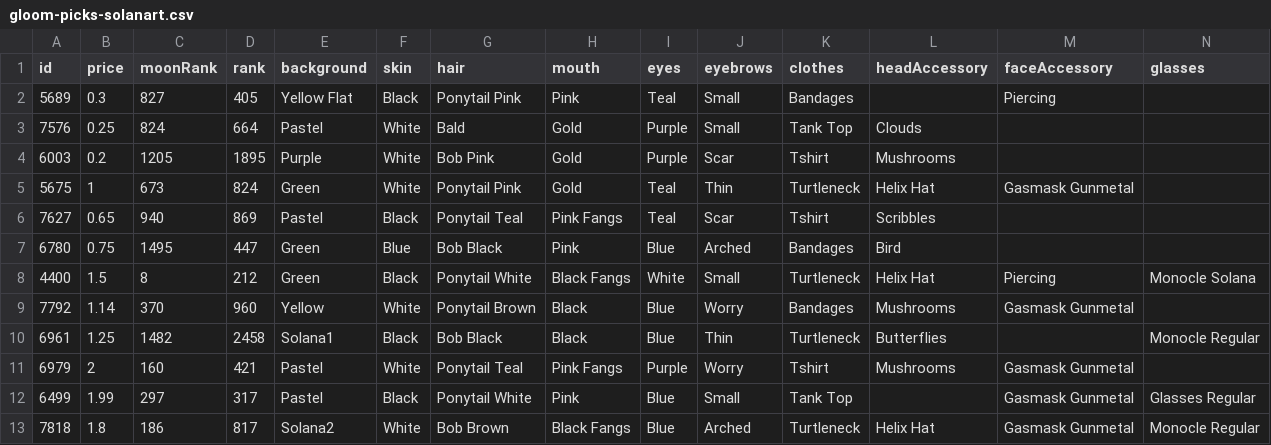
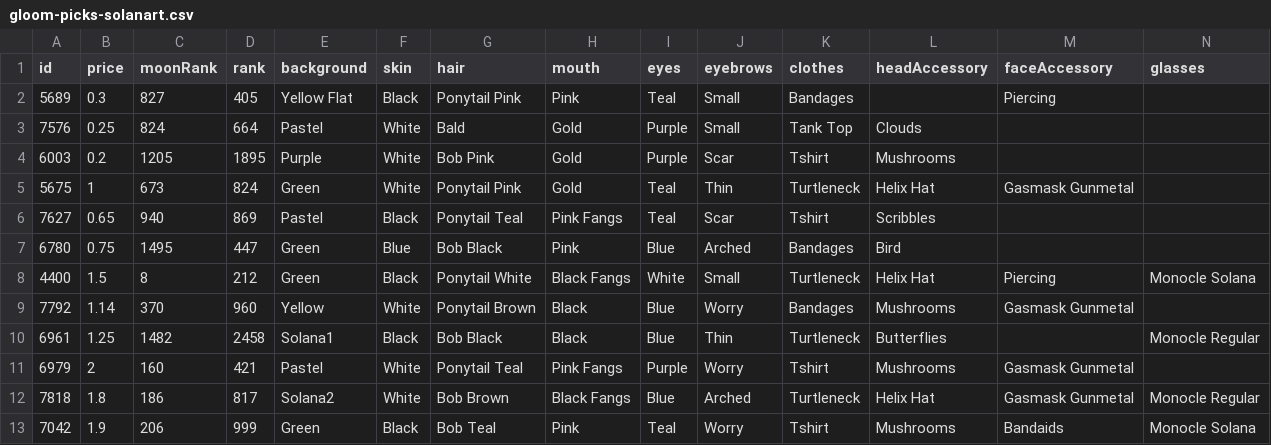
Before and after one commit to braposo/gloom-monitor, a CSV file: gloom-picks-solanart.csv, drawn as a sheet; only a part is shown; removed rows and columns are numbered as before the commit, all else as after; rows hold the shown columns only; the diff names each change by its address in the sheet, - before the commit and + after, or states it on an @@ line.

Commit message:
Flat: latest data (2021-12-01T01:13:22.156Z) {   "date": "2021-12-01T01:13:22.156Z",   "files": [     {       "name": "gloom-data-solanart.csv",       "deltaBytes": 200,       "source": "https://qzlsklfacc.medianetwork.cloud/nft_for_sale?collection=gloompunk"     },     {       "name": "gloom-picks-solanart.csv",       "deltaBytes": -10,       "source": "https://qzlsklfacc.medianetwork.cloud/nft_for_sale?collection=gloompunk"     }   ] }

```diff
--- a/gloom-picks-solanart.csv
+++ b/gloom-picks-solanart.csv
-row 12: 6499 | 1.99 | 297 | 317 | Pastel | Black | Ponytail White | Pink | Blue | Small | Tank Top |  | Gasmask Gunmetal | Glasses Regular
+row 13: 7042 | 1.9 | 206 | 999 | Green | Black | Bob Teal | Pink | Teal | Worry | Tshirt | Mushrooms | Bandaids | Monocle Solana
```
Also changed, not shown: gloom-data-solanart.csv.
